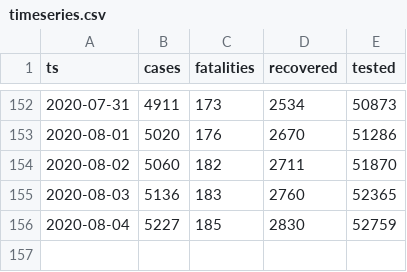
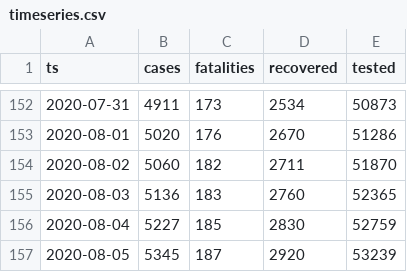
Before and after one commit to aleksandar-jovicic/COVID19-Republika-Srpska, a CSV file: timeseries.csv, drawn as a sheet; only a part is shown, gaps mark what is left out.

Commit message:
Latest situation [2020-08-06]

```diff
--- a/timeseries.csv
+++ b/timeseries.csv
@@ -156 +156,2 @@ ts,cases,fatalities,recovered,tested
 2020-08-04,5227,185,2830,52759
+2020-08-05,5345,187,2920,53239
```
